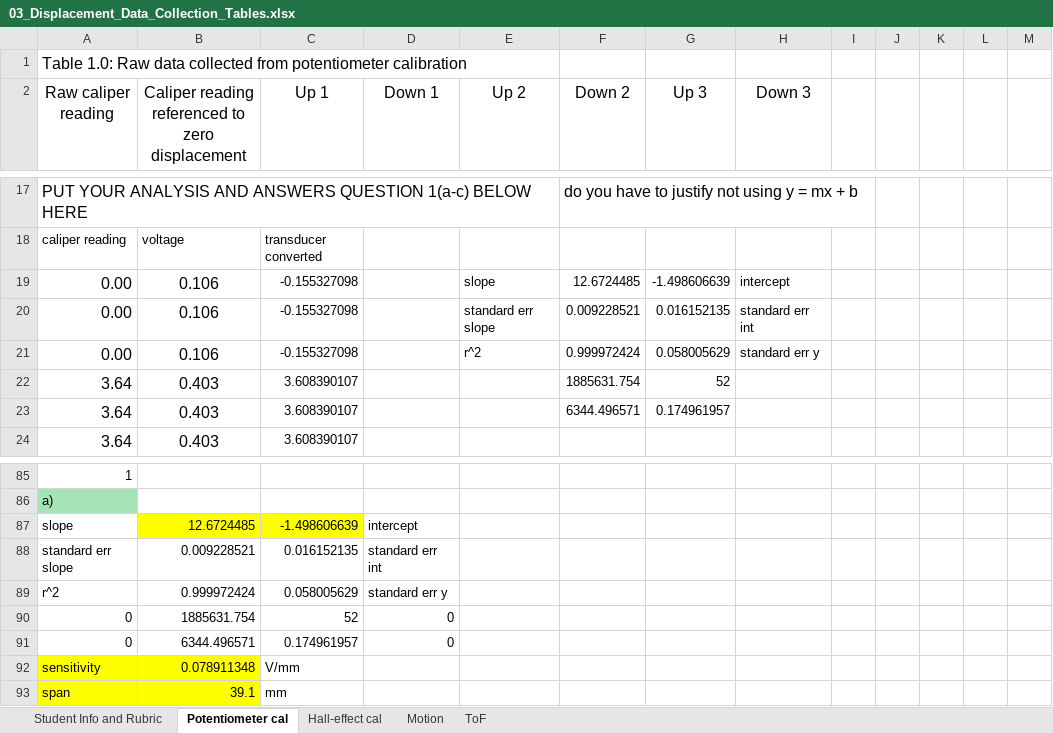
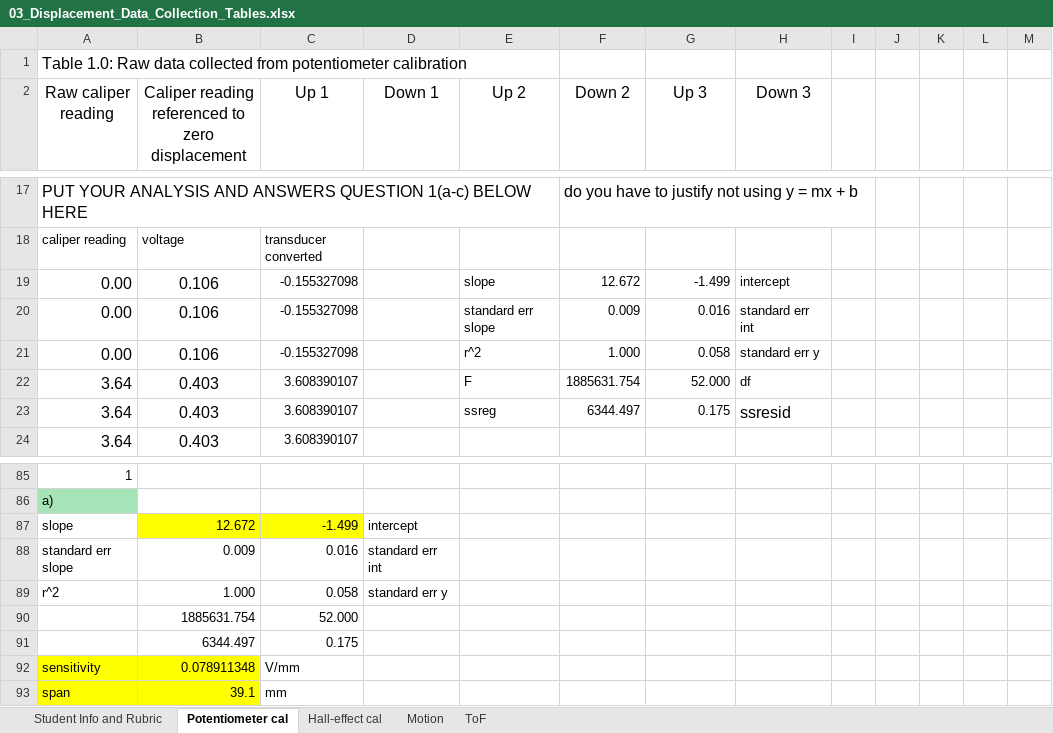
Before and after one commit to notcobi/MEC-E-301, an Excel workbook: 03_Displacement_Data_Collection_Tables.xlsx, sheet Potentiometer cal, drawn as a sheet; only a part is shown, gaps mark what is left out; values as stored, in another font and other column widths than the file's, no borders; charts and pictures not drawn; removed rows and columns are numbered as before the commit, all else as after; the diff names each change by its address in the sheet, - before the commit and + after, or states it on an @@ line.

```diff
--- a/03_Displacement_Data_Collection_Tables.xlsx (sheet Potentiometer cal)
+++ b/03_Displacement_Data_Collection_Tables.xlsx (sheet Potentiometer cal)
-F19 (Down 2): 12.6724485
+F19 (Down 2): 12.672
-G19 (Up 3): -1.498606639
+G19 (Up 3): -1.499
-F20 (Down 2): 0.009228521
+F20 (Down 2): 0.009
-G20 (Up 3): 0.016152135
+G20 (Up 3): 0.016
-F21 (Down 2): 0.999972424
+F21 (Down 2): 1.000
-G21 (Up 3): 0.058005629
+G21 (Up 3): 0.058
-E22 (Up 2): (empty)
+E22 (Up 2): F
-G22 (Up 3): 52
+G22 (Up 3): 52.000
-H22 (Down 3): (empty)
+H22 (Down 3): df
-E23 (Up 2): (empty)
+E23 (Up 2): ssreg
-F23 (Down 2): 6344.496571
+F23 (Down 2): 6344.497
-G23 (Up 3): 0.174961957
+G23 (Up 3): 0.175
-H23 (Down 3): (empty)
+H23 (Down 3): ssresid
-B87: 12.6724485
+B87: 12.672
-C87 (Up 1): -1.498606639
+C87 (Up 1): -1.499
-B88: 0.009228521
+B88: 0.009
-C88 (Up 1): 0.016152135
+C88 (Up 1): 0.016
-B89: 0.999972424
+B89: 1.000
-C89 (Up 1): 0.058005629
+C89 (Up 1): 0.058
-row 90: 0 | 1885631.754 | 52 | 0
-row 91: 0 | 6344.496571 | 0.174961957 | 0
+row 90:  | 1885631.754 | 52.000
+row 91:  | 6344.497 | 0.175
```
Also changed, not shown: sheet Hall-effect cal, sheet Motion, formulas that keep their value, charts or pictures, 30 other files.
